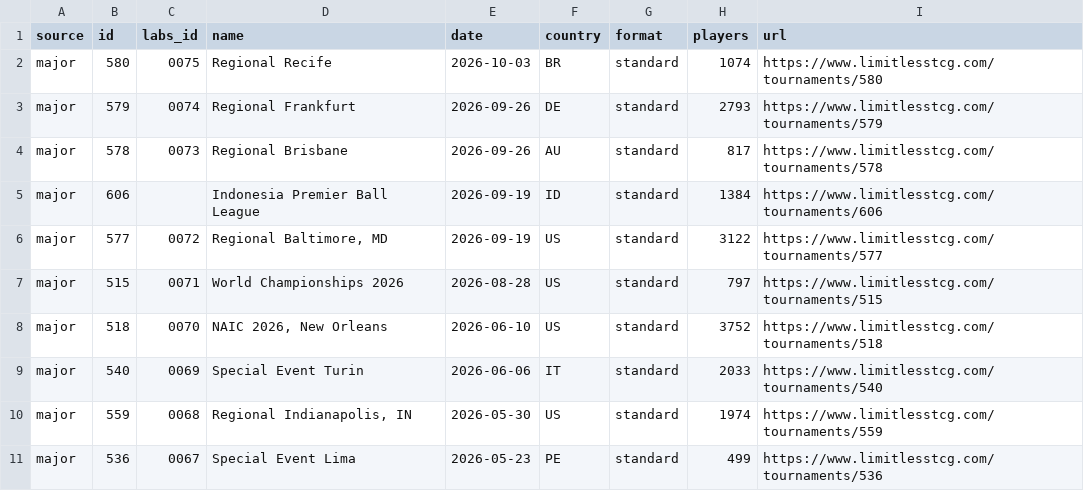
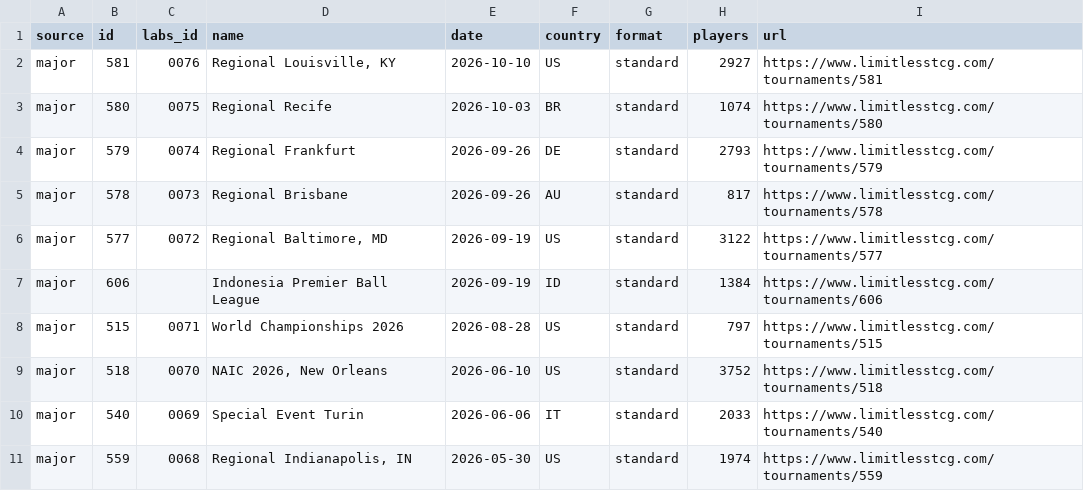
Before and after one commit to altysmith/pokemon-analyze, a CSV file: outputs/major_tournaments.csv, drawn as a sheet.

```diff
--- a/outputs/major_tournaments.csv
+++ b/outputs/major_tournaments.csv
@@ -1,2 +1,3 @@
 source,id,labs_id,name,date,country,format,players,url
+major,581,0076,"Regional Louisville, KY",2026-10-10,US,standard,2927,https://www.limitlesstcg.com/tournaments/581
 major,580,0075,Regional Recife,2026-10-03,BR,standard,1074,https://www.limitlesstcg.com/tournaments/580
@@ -4,4 +5,4 @@ major,579,0074,Regional Frankfurt,2026-09-26,DE,standard,2793,https://www.limitl
 major,578,0073,Regional Brisbane,2026-09-26,AU,standard,817,https://www.limitlesstcg.com/tournaments/578
+major,577,0072,"Regional Baltimore, MD",2026-09-19,US,standard,3122,https://www.limitlesstcg.com/tournaments/577
 major,606,,Indonesia Premier Ball League,2026-09-19,ID,standard,1384,https://www.limitlesstcg.com/tournaments/606
-major,577,0072,"Regional Baltimore, MD",2026-09-19,US,standard,3122,https://www.limitlesstcg.com/tournaments/577
 major,515,0071,World Championships 2026,2026-08-28,US,standard,797,https://www.limitlesstcg.com/tournaments/515
@@ -10,2 +11 @@ major,540,0069,Special Event Turin,2026-06-06,IT,standard,2033,https://www.limit
 major,559,0068,"Regional Indianapolis, IN",2026-05-30,US,standard,1974,https://www.limitlesstcg.com/tournaments/559
-major,536,0067,Special Event Lima,2026-05-23,PE,standard,499,https://www.limitlesstcg.com/tournaments/536
```
Also changed, not shown: outputs/deck_summary.csv, outputs/labs_conversion.csv, 9 other files.
